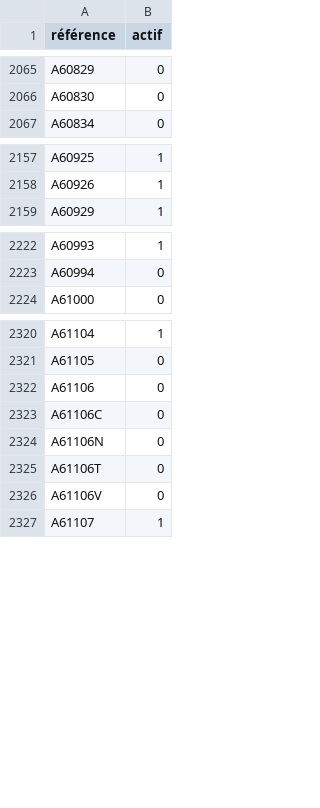
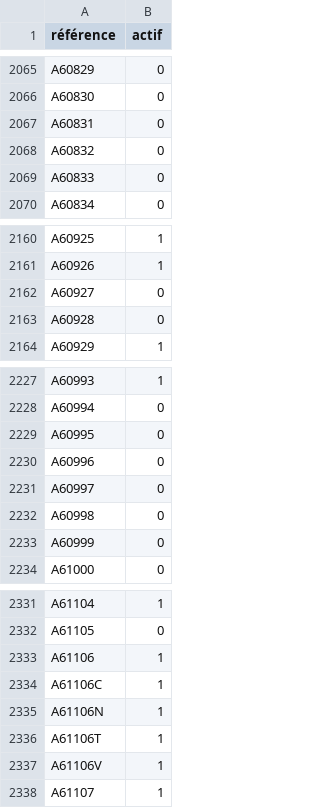
Before and after one commit to Jonathan-djimbi/arsenal-pro, a CSV file: suppliers/europarmProduitsSupprimes.csv, drawn as a sheet; only a part is shown, gaps mark what is left out; the diff covers the shown part only.

```diff
--- a/suppliers/europarmProduitsSupprimes.csv
+++ b/suppliers/europarmProduitsSupprimes.csv
@@ -2066,2 +2066,5 @@ A60829;0
 A60830;0
+A60831;0
+A60832;0
+A60833;0
 A60834;0
@@ -2158,2 +2161,4 @@ A60925;1
 A60926;1
+A60927;0
+A60928;0
 A60929;1
@@ -2223,2 +2228,7 @@ A60993;1
 A60994;0
+A60995;0
+A60996;0
+A60997;0
+A60998;0
+A60999;0
 A61000;0
@@ -2321,7 +2332,7 @@ A61104;1
 A61105;0
-A61106;0
-A61106C;0
-A61106N;0
-A61106T;0
-A61106V;0
+A61106;1
+A61106C;1
+A61106N;1
+A61106T;1
+A61106V;1
 A61107;1
```
Also changed, not shown: 4 added rows and 12 edited cells elsewhere in this file, 5 other files.
